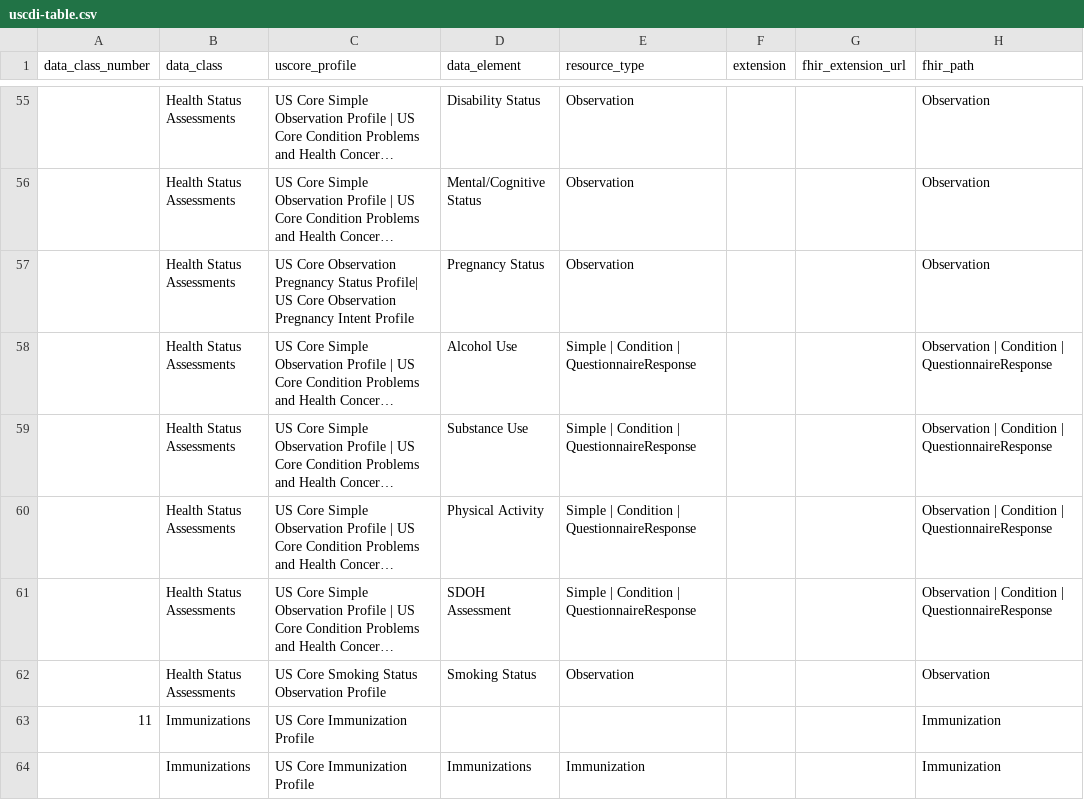
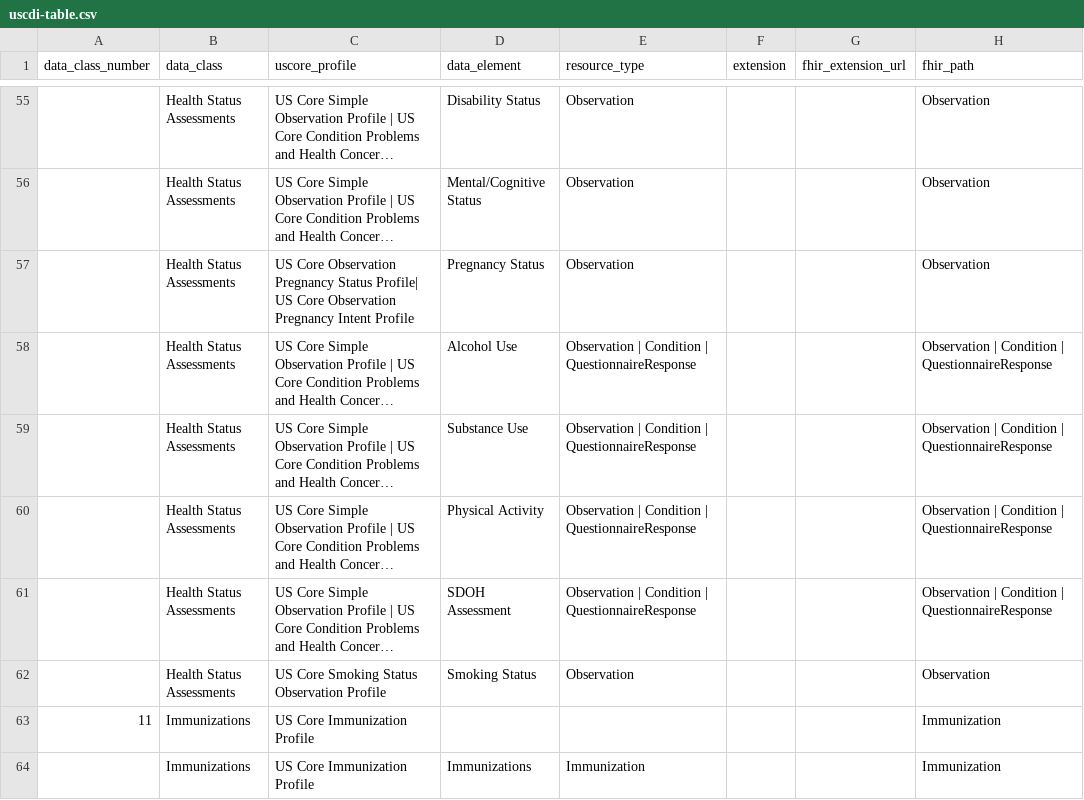
Before and after one commit to HL7/US-Core, a CSV file: input/data/uscdi-table.csv, drawn as a sheet; only a part is shown, gaps mark what is left out; long unchanged cells end in …; the diff names each change by its address in the sheet, - before the commit and + after, or states it on an @@ line.

Commit message:
fix uscdi table - replace "simple" with "Observation"

```diff
--- a/input/data/uscdi-table.csv
+++ b/input/data/uscdi-table.csv
-E58:E61 (resource_type): Simple | Condition | QuestionnaireResponse
+E58:E61 (resource_type): Observation | Condition | QuestionnaireResponse
```
